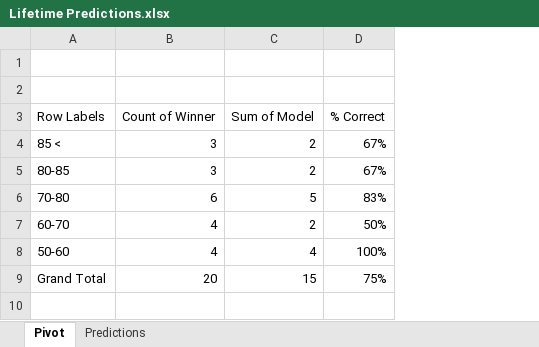
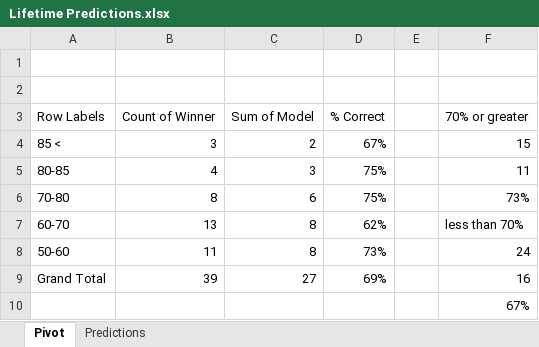
Before and after one commit to thomashigginsdatascientist/Hockey_Model, an Excel workbook: Lifetime Predictions.xlsx, sheet Pivot, drawn as a sheet; values as stored, in another font and other column widths than the file's, no borders; the diff names each change by its address in the sheet, - before the commit and + after, or states it on an @@ line.

```diff
--- a/Lifetime Predictions.xlsx (sheet Pivot)
+++ b/Lifetime Predictions.xlsx (sheet Pivot)
+column E, empty
+column F (70% or greater), rows 4-9: 15 | 11 | 73% | less than 70% | 24 | 16
-B5 (Count of Winner): 3
+B5 (Count of Winner): 4
-C5 (Sum of Model): 2
+C5 (Sum of Model): 3
-D5 (% Correct): 67%
+D5 (% Correct): 75%
-B6 (Count of Winner): 6
+B6 (Count of Winner): 8
-C6 (Sum of Model): 5
+C6 (Sum of Model): 6
-D6 (% Correct): 83%
+D6 (% Correct): 75%
-B7 (Count of Winner): 4
+B7 (Count of Winner): 13
-C7 (Sum of Model): 2
+C7 (Sum of Model): 8
-D7 (% Correct): 50%
+D7 (% Correct): 62%
-B8 (Count of Winner): 4
+B8 (Count of Winner): 11
-C8 (Sum of Model): 4
+C8 (Sum of Model): 8
-D8 (% Correct): 100%
+D8 (% Correct): 73%
-B9 (Count of Winner): 20
+B9 (Count of Winner): 39
-C9 (Sum of Model): 15
+C9 (Sum of Model): 27
-D9 (% Correct): 75%
+D9 (% Correct): 69%
+row 10:  |  |  |  |  | 67%
```
Also changed, not shown: sheet Predictions, formulas that keep their value, 3 other files.
